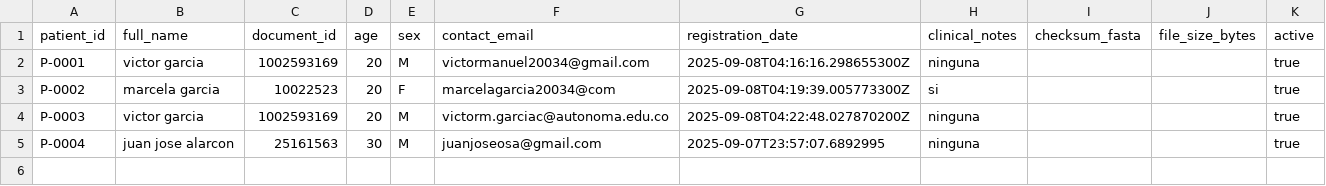
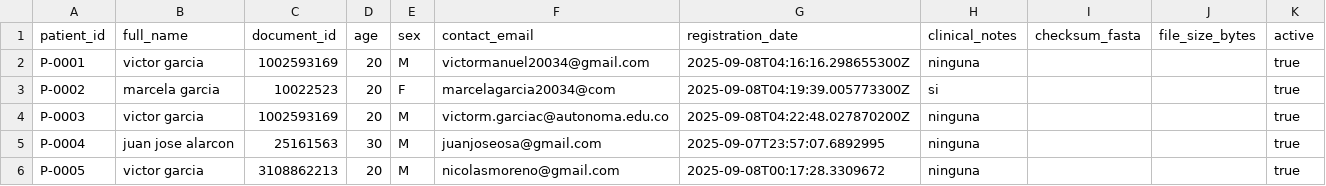
Before and after one commit to victormanuel20/Genomic_proyecto, a CSV file: tcp_serverGenomics/data/pacientes.csv, drawn as a sheet.

Commit message:
Se genera el archivo fasta

```diff
--- a/tcp_serverGenomics/data/pacientes.csv
+++ b/tcp_serverGenomics/data/pacientes.csv
@@ -5 +5,2 @@ P-0003,victor garcia,1002593169,20,M,victorm.garciac@autonoma.edu.co,2025-09-08T
 P-0004,juan jose alarcon,25161563,30,M,juanjoseosa@gmail.com,2025-09-07T23:57:07.6892995,ninguna,,,true
+P-0005,victor garcia,3108862213,20,M,nicolasmoreno@gmail.com,2025-09-08T00:17:28.3309672,ninguna,,,true
```
Also changed, not shown: 5 other files.
